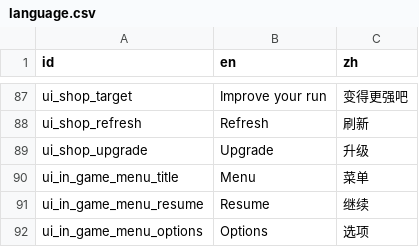
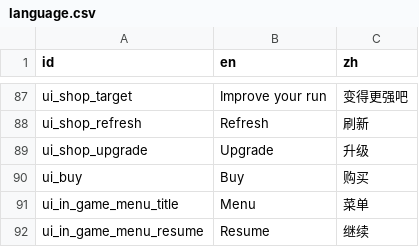
Before and after one commit to tkgamegroup/slot_gems, a CSV file: language/language.csv, drawn as a sheet; only a part is shown, gaps mark what is left out; the shorter side is filled out with more unchanged rows.

```diff
--- a/language/language.csv
+++ b/language/language.csv
@@ -89,2 +89,3 @@ ui_shop_refresh,Refresh,刷新
 ui_shop_upgrade,Upgrade,升级
+ui_buy,Buy,购买
 ui_in_game_menu_title,Menu,菜单
```
Also changed, not shown: 19 other files.
